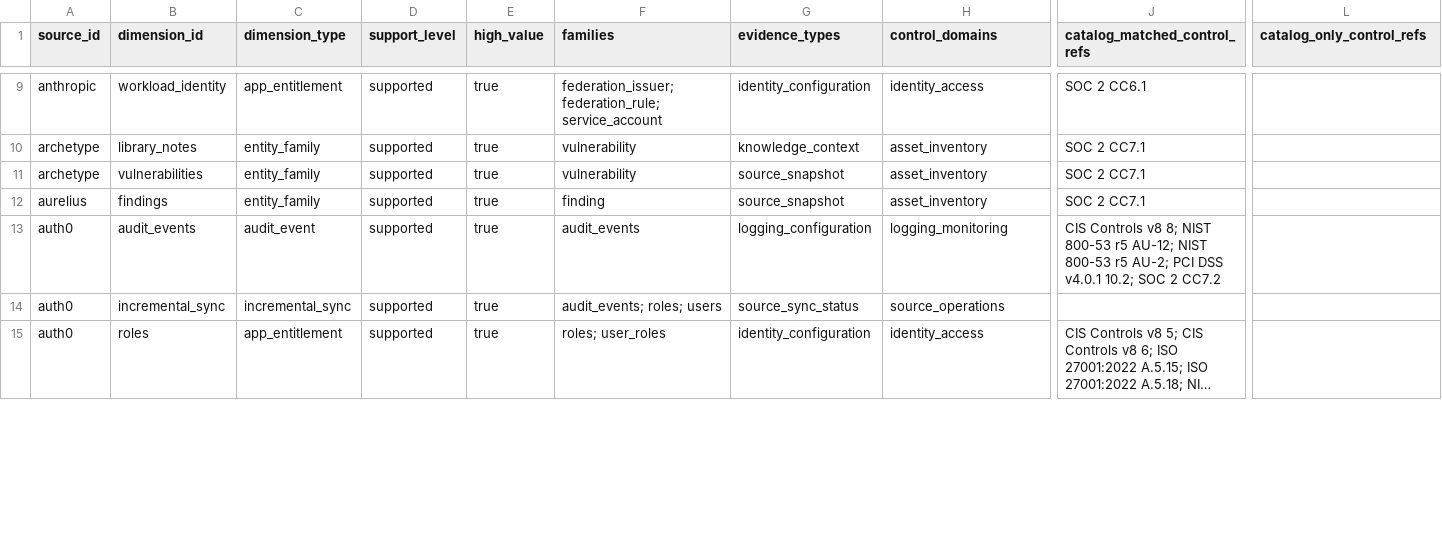
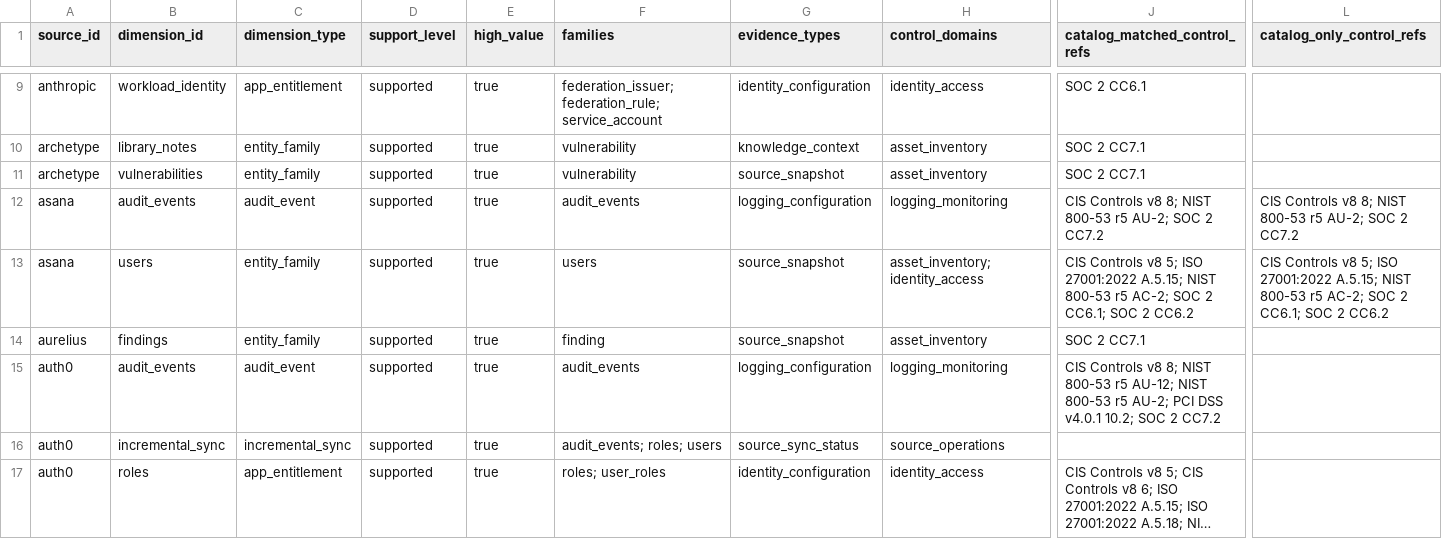
Before and after one commit to writer/cerebro, a CSV file: docs/reference/policy-compliance-mapping/source_capability_review_map.csv, drawn as a sheet; only a part is shown, gaps mark what is left out; long unchanged cells end in …; rows hold the shown columns only; the diff covers the shown part only; the diff names each change by its address in the sheet, - before the commit and + after, or states it on an @@ line.

Commit message:
Refresh SailPoint policy mapping exports

```diff
--- a/docs/reference/policy-compliance-mapping/source_capability_review_map.csv
+++ b/docs/reference/policy-compliance-mapping/source_capability_review_map.csv
+row 12: asana | audit_events | audit_event | supported | true | audit_events | logging_configuration | logging_monitoring | CIS Controls v8 8; NIST 800-53 r5 AU-2; SOC 2 CC7.2 | CIS Controls v8 8; NIST 800-53 r5 AU-2; SOC 2 CC7.2
+row 13: asana | users | entity_family | supported | true | users | source_snapshot | asset_inventory; identity_access | CIS Controls v8 5; ISO 27001:2022 A.5.15; NIST 800-53 r5 AC-2; SOC 2 CC6.1; SOC 2 CC6.2 | CIS Controls v8 5; ISO 27001:2022 A.5.15; NIST 800-53 r5 AC-2; SOC 2 CC6.1; SOC 2 CC6.2
```
Also changed, not shown: 10 edited cells elsewhere in this file, docs/reference/policy-compliance-mapping/framework_control_enrichment_map.csv, docs/reference/policy-compliance-mapping/framework_control_gap_map.csv, 6 other files.
